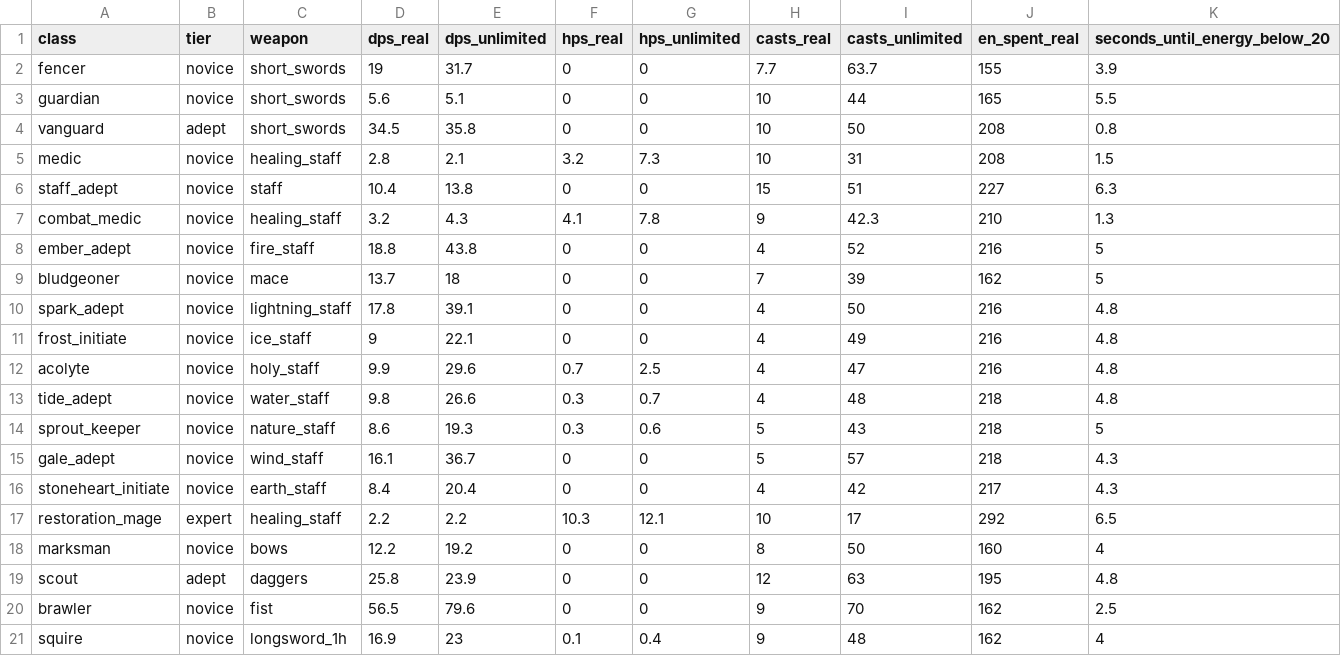
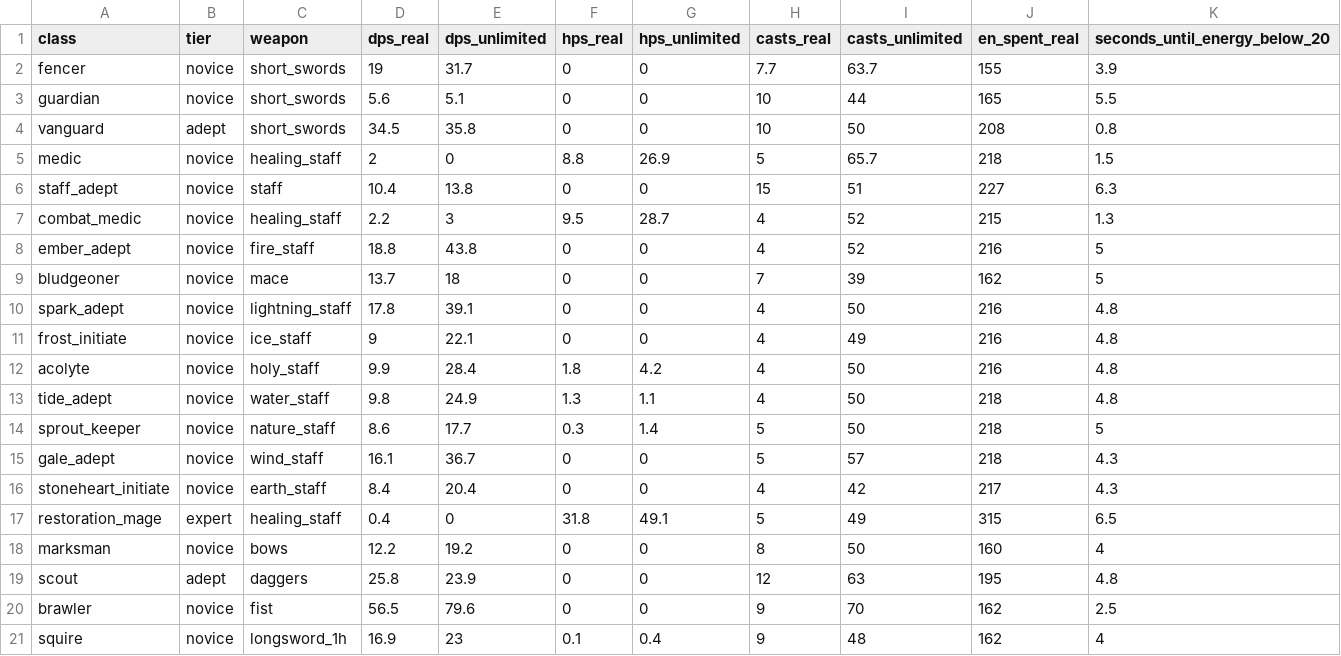
Before and after one commit to InsaneReaper7/RPG-True-Grind-The-Guild, a CSV file: docs/balance/class_sim.csv, drawn as a sheet; only a part is shown; the diff covers the shown part only.

Commit message:
fix(sim): fix ally base stat initialization in balance_sim, update sim_summary staff filter, commit raw evidence logs

```diff
--- a/docs/balance/class_sim.csv
+++ b/docs/balance/class_sim.csv
@@ -4,5 +4,5 @@ guardian,novice,short_swords,5.6,5.1,0,0,10,44,165,5.5
 vanguard,adept,short_swords,34.5,35.8,0,0,10,50,208,0.8
-medic,novice,healing_staff,2.8,2.1,3.2,7.3,10,31,208,1.5
+medic,novice,healing_staff,2,0,8.8,26.9,5,65.7,218,1.5
 staff_adept,novice,staff,10.4,13.8,0,0,15,51,227,6.3
-combat_medic,novice,healing_staff,3.2,4.3,4.1,7.8,9,42.3,210,1.3
+combat_medic,novice,healing_staff,2.2,3,9.5,28.7,4,52,215,1.3
 ember_adept,novice,fire_staff,18.8,43.8,0,0,4,52,216,5
@@ -11,8 +11,8 @@ spark_adept,novice,lightning_staff,17.8,39.1,0,0,4,50,216,4.8
 frost_initiate,novice,ice_staff,9,22.1,0,0,4,49,216,4.8
-acolyte,novice,holy_staff,9.9,29.6,0.7,2.5,4,47,216,4.8
-tide_adept,novice,water_staff,9.8,26.6,0.3,0.7,4,48,218,4.8
-sprout_keeper,novice,nature_staff,8.6,19.3,0.3,0.6,5,43,218,5
+acolyte,novice,holy_staff,9.9,28.4,1.8,4.2,4,50,216,4.8
+tide_adept,novice,water_staff,9.8,24.9,1.3,1.1,4,50,218,4.8
+sprout_keeper,novice,nature_staff,8.6,17.7,0.3,1.4,5,50,218,5
 gale_adept,novice,wind_staff,16.1,36.7,0,0,5,57,218,4.3
 stoneheart_initiate,novice,earth_staff,8.4,20.4,0,0,4,42,217,4.3
-restoration_mage,expert,healing_staff,2.2,2.2,10.3,12.1,10,17,292,6.5
+restoration_mage,expert,healing_staff,0.4,0,31.8,49.1,5,49,315,6.5
 marksman,novice,bows,12.2,19.2,0,0,8,50,160,4
```
Also changed, not shown: 35 edited cells elsewhere in this file, 5 other files.
